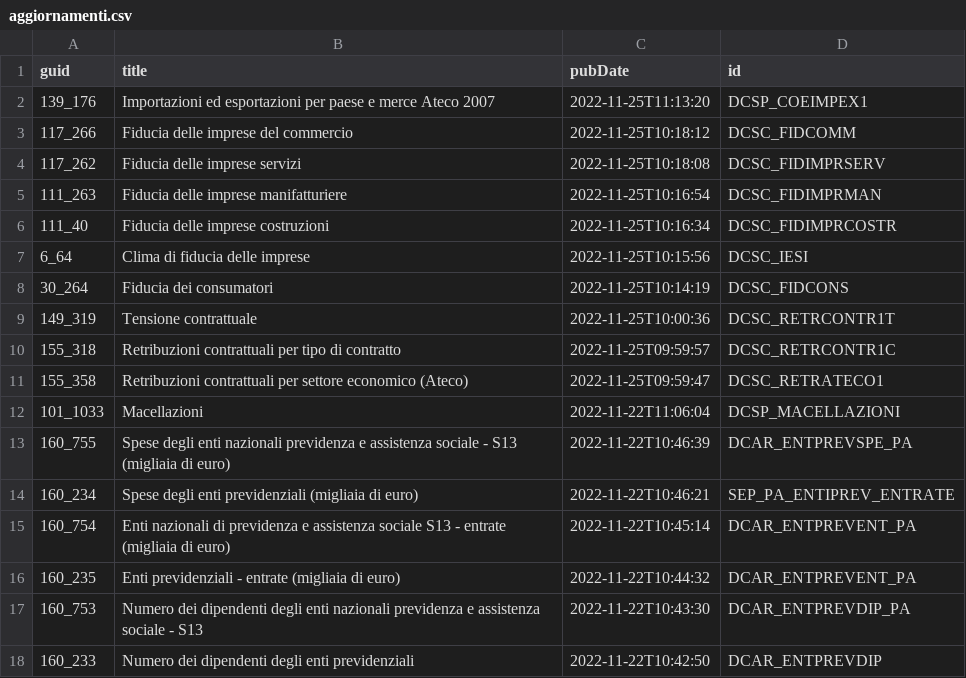
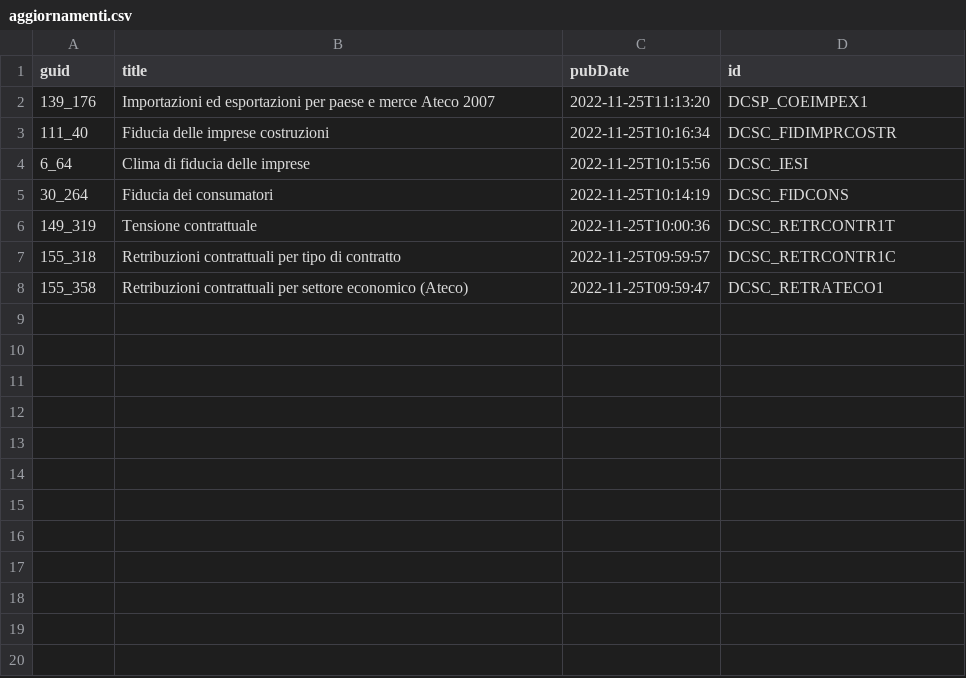
Before and after one commit to ondata/guida-api-istat, a CSV file: risorse/aggiornamenti.csv, drawn as a sheet; the diff names each change by its address in the sheet, - before the commit and + after, or states it on an @@ line.

```diff
--- a/risorse/aggiornamenti.csv
+++ b/risorse/aggiornamenti.csv
-row 3: 117_266 | Fiducia delle imprese del commercio | 2022-11-25T10:18:12 | DCSC_FIDCOMM
-row 4: 117_262 | Fiducia delle imprese servizi | 2022-11-25T10:18:08 | DCSC_FIDIMPRSERV
-row 5: 111_263 | Fiducia delle imprese manifatturiere | 2022-11-25T10:16:54 | DCSC_FIDIMPRMAN
-row 12: 101_1033 | Macellazioni | 2022-11-22T11:06:04 | DCSP_MACELLAZIONI
-row 13: 160_755 | Spese degli enti nazionali previdenza e assistenza sociale - S13 (migliaia di euro) | 2022-11-22T10:46:39 | DCAR_ENTPREVSPE_PA
-row 14: 160_234 | Spese degli enti previdenziali (migliaia di euro) | 2022-11-22T10:46:21 | SEP_PA_ENTIPREV_ENTRATE
-row 15: 160_754 | Enti nazionali di previdenza e assistenza sociale S13 - entrate (migliaia di euro) | 2022-11-22T10:45:14 | DCAR_ENTPREVENT_PA
-row 16: 160_235 | Enti previdenziali - entrate (migliaia di euro) | 2022-11-22T10:44:32 | DCAR_ENTPREVENT_PA
-row 17: 160_753 | Numero dei dipendenti degli enti nazionali previdenza e assistenza sociale - S13 | 2022-11-22T10:43:30 | DCAR_ENTPREVDIP_PA
-row 18: 160_233 | Numero dei dipendenti degli enti previdenziali | 2022-11-22T10:42:50 | DCAR_ENTPREVDIP
```
Also changed, not shown: 1 other file.
